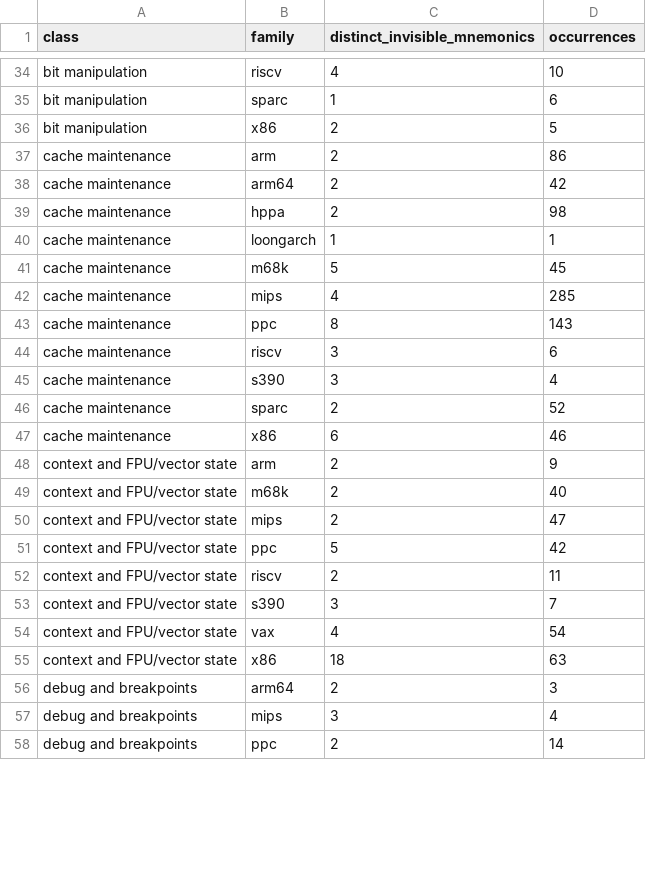
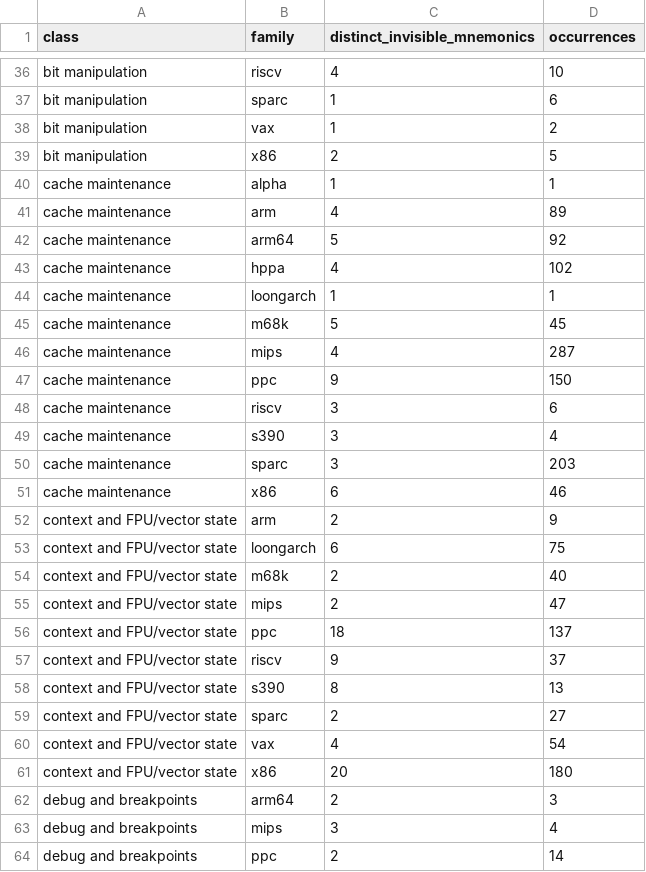
Before and after one commit to moebiusV/pdp64, a CSV file: docs/codegen-data/kernelasm/class_summary.csv, drawn as a sheet; only a part is shown, gaps mark what is left out; the diff covers the shown part only.

```diff
--- a/docs/codegen-data/kernelasm/class_summary.csv
+++ b/docs/codegen-data/kernelasm/class_summary.csv
@@ -35,22 +37,26 @@ bit manipulation,riscv,4,10
 bit manipulation,sparc,1,6
+bit manipulation,vax,1,2
 bit manipulation,x86,2,5
-cache maintenance,arm,2,86
-cache maintenance,arm64,2,42
-cache maintenance,hppa,2,98
+cache maintenance,alpha,1,1
+cache maintenance,arm,4,89
+cache maintenance,arm64,5,92
+cache maintenance,hppa,4,102
 cache maintenance,loongarch,1,1
 cache maintenance,m68k,5,45
-cache maintenance,mips,4,285
-cache maintenance,ppc,8,143
+cache maintenance,mips,4,287
+cache maintenance,ppc,9,150
 cache maintenance,riscv,3,6
 cache maintenance,s390,3,4
-cache maintenance,sparc,2,52
+cache maintenance,sparc,3,203
 cache maintenance,x86,6,46
 context and FPU/vector state,arm,2,9
+context and FPU/vector state,loongarch,6,75
 context and FPU/vector state,m68k,2,40
 context and FPU/vector state,mips,2,47
-context and FPU/vector state,ppc,5,42
-context and FPU/vector state,riscv,2,11
-context and FPU/vector state,s390,3,7
+context and FPU/vector state,ppc,18,137
+context and FPU/vector state,riscv,9,37
+context and FPU/vector state,s390,8,13
+context and FPU/vector state,sparc,2,27
 context and FPU/vector state,vax,4,54
-context and FPU/vector state,x86,18,63
+context and FPU/vector state,x86,20,180
 debug and breakpoints,arm64,2,3
```
Also changed, not shown: 4 added rows and 83 edited cells elsewhere in this file, docs/codegen-data/kernelasm/compiler_mnemonics.csv, docs/codegen-data/kernelasm/compiler_totals.csv, 7 other files.
